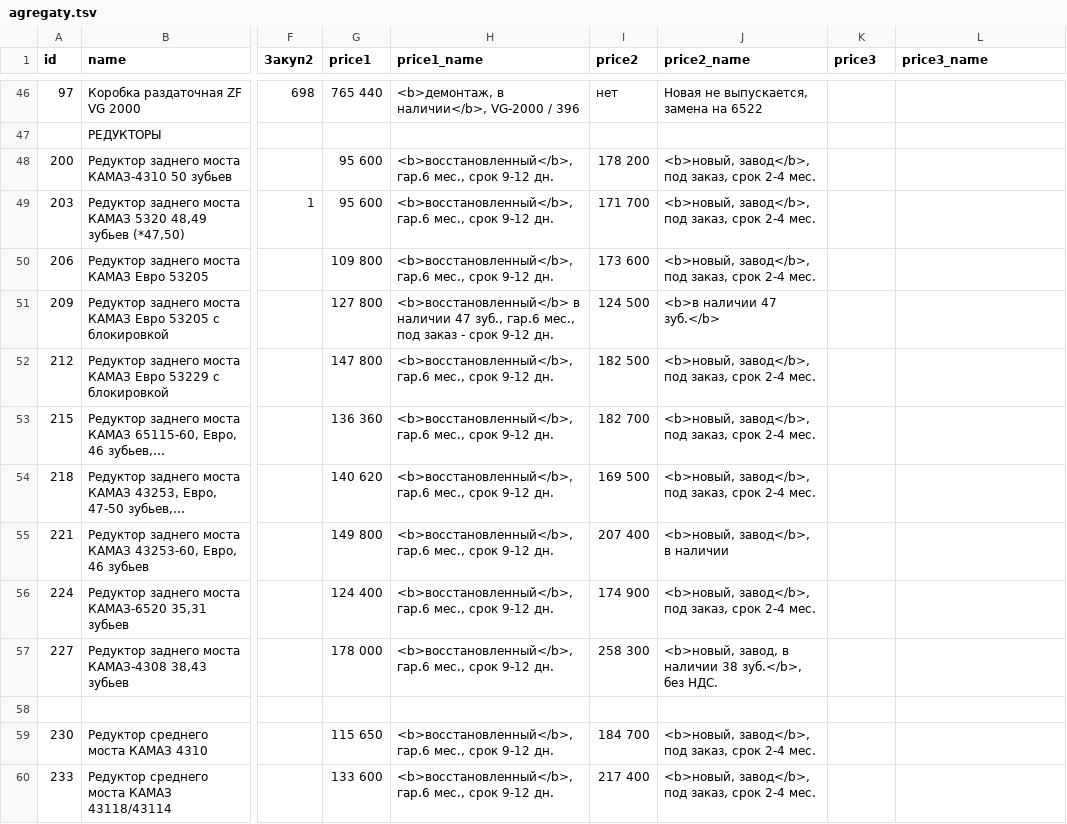
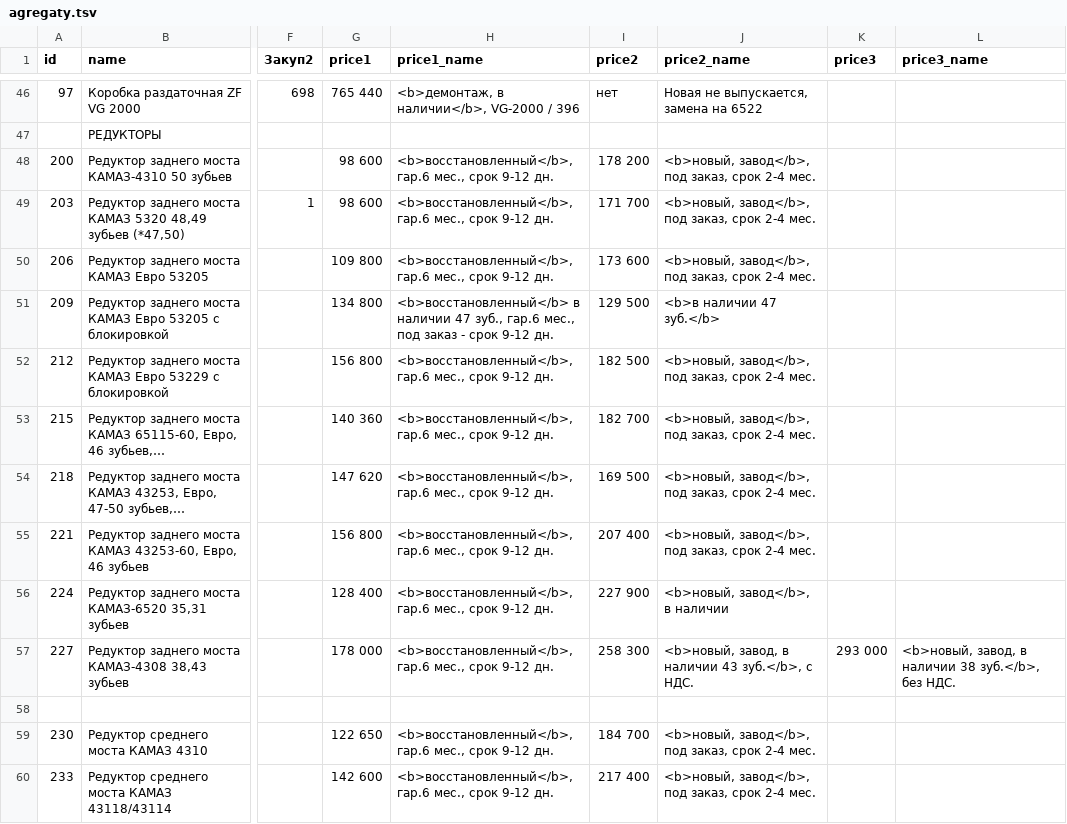
Before and after one commit to reesly/zap-kam, a TSV file: data/agregaty.tsv, drawn as a sheet; only a part is shown, gaps mark what is left out; long unchanged cells end in …; the diff covers the shown part only; the diff names each change by its address in the sheet, - before the commit and + after, or states it on an @@ line.

```diff
--- a/data/agregaty.tsv
+++ b/data/agregaty.tsv
-G48:G49 (price1): 95 600
+G48:G49 (price1): 98 600
-G51 (price1): 127 800
+G51 (price1): 134 800
-I51 (price2): 124 500
+I51 (price2): 129 500
-G52 (price1): 147 800
+G52 (price1): 156 800
-G53 (price1): 136 360
+G53 (price1): 140 360
-G54 (price1): 140 620
+G54 (price1): 147 620
-G55 (price1): 149 800
+G55 (price1): 156 800
-J55 (price2_name): <b>новый, завод</b>, в наличии
+J55 (price2_name): <b>новый, завод</b>, под заказ, срок 2-4 мес.
-G56 (price1): 124 400
+G56 (price1): 128 400
-I56 (price2): 174 900
+I56 (price2): 227 900
-J56 (price2_name): <b>новый, завод</b>, под заказ, срок 2-4 мес.
+J56 (price2_name): <b>новый, завод</b>, в наличии
-J57 (price2_name): …в наличии 38 зуб.</b>, без НДС.
+J57 (price2_name): …в наличии 43 зуб.</b>, с НДС.
-K57 (price3): (empty)
+K57 (price3): 293 000
-L57 (price3_name): (empty)
+L57 (price3_name): <b>новый, завод, в наличии 38 зуб.</b>, без НДС.
-G59 (price1): 115 650
+G59 (price1): 122 650
-G60 (price1): 133 600
+G60 (price1): 142 600
```
Also changed, not shown: 17 edited cells elsewhere in this file, data/dvig_zap.tsv, data/k4310.tsv, 1 other file.
